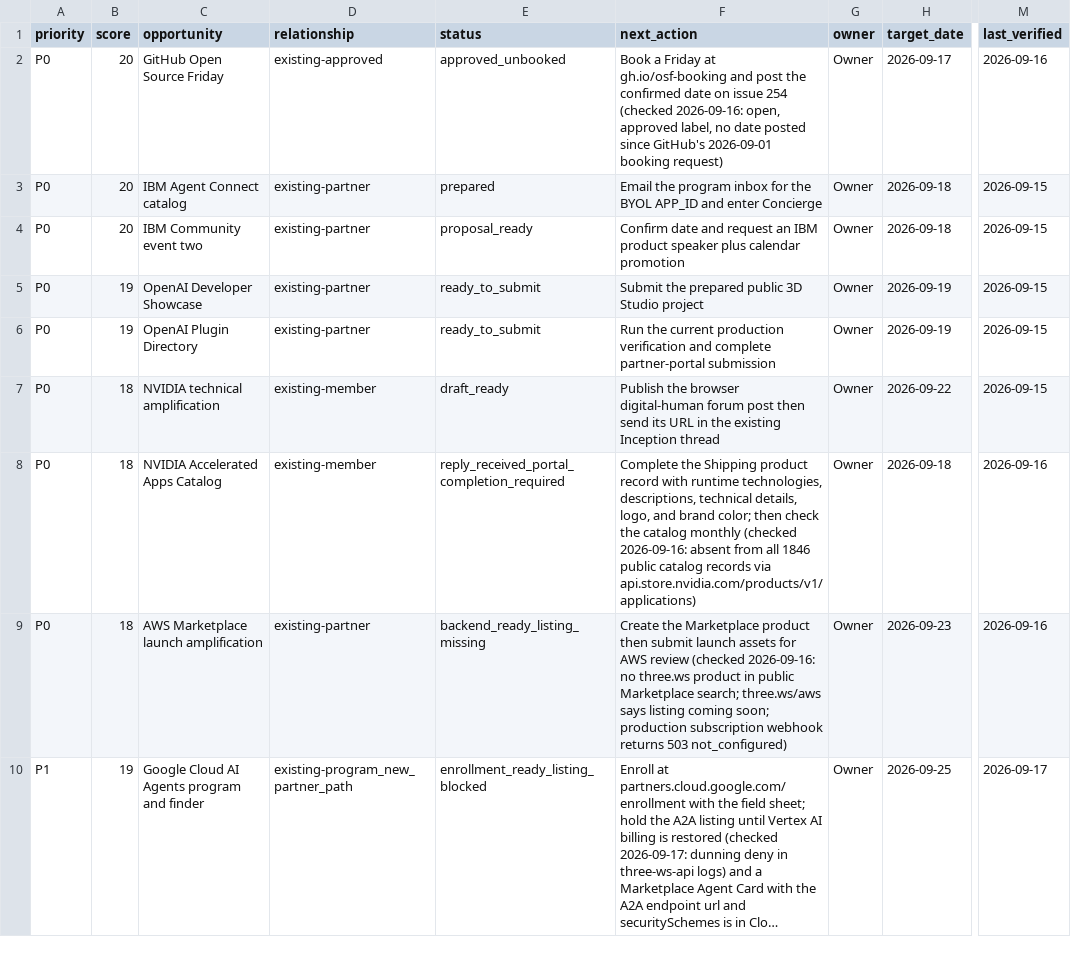
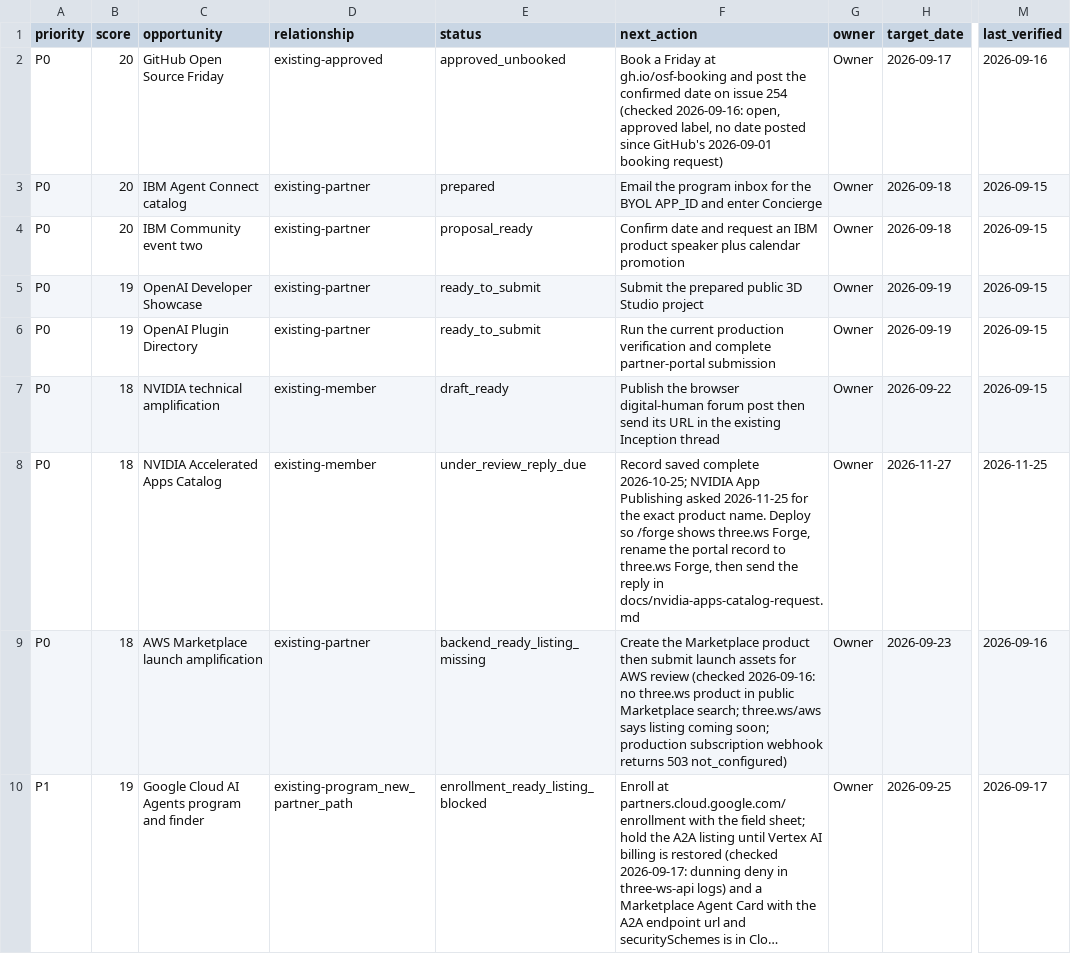
Before and after one commit to nirholas/three.ws, a CSV file: marketing/growth/opportunities.csv, drawn as a sheet; only a part is shown, gaps mark what is left out; long unchanged cells end in …; the diff names each change by its address in the sheet, - before the commit and + after, or states it on an @@ line.

```diff
--- a/marketing/growth/opportunities.csv
+++ b/marketing/growth/opportunities.csv
-E8 (status): reply_received_portal_completion_required
+E8 (status): under_review_reply_due
-F8 (next_action): Complete the Shipping product record with runtime technologies, descriptions, technical details, logo, and brand color; then check the catalog monthly (checked 2026-09-16: absent from all 1846 public catalog records via api.store.nvidia.com/products/v1/applications)
+F8 (next_action): Record saved complete 2026-10-25; NVIDIA App Publishing asked 2026-11-25 for the exact product name. Deploy so /forge shows three.ws Forge, rename the portal record to three.ws Forge, then send the reply in docs/nvidia-apps-catalog-request.md
-H8 (target_date): 2026-09-18
+H8 (target_date): 2026-11-27
-M8 (last_verified): 2026-09-16
+M8 (last_verified): 2026-11-25
```
Also changed, not shown: 11 other files.
